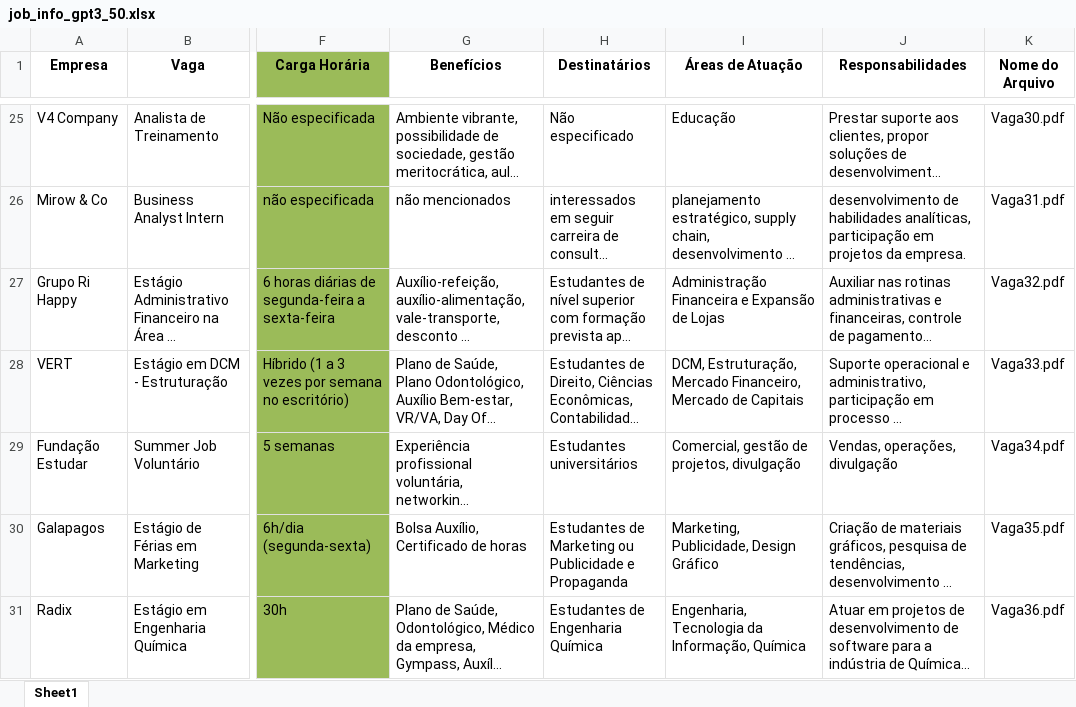
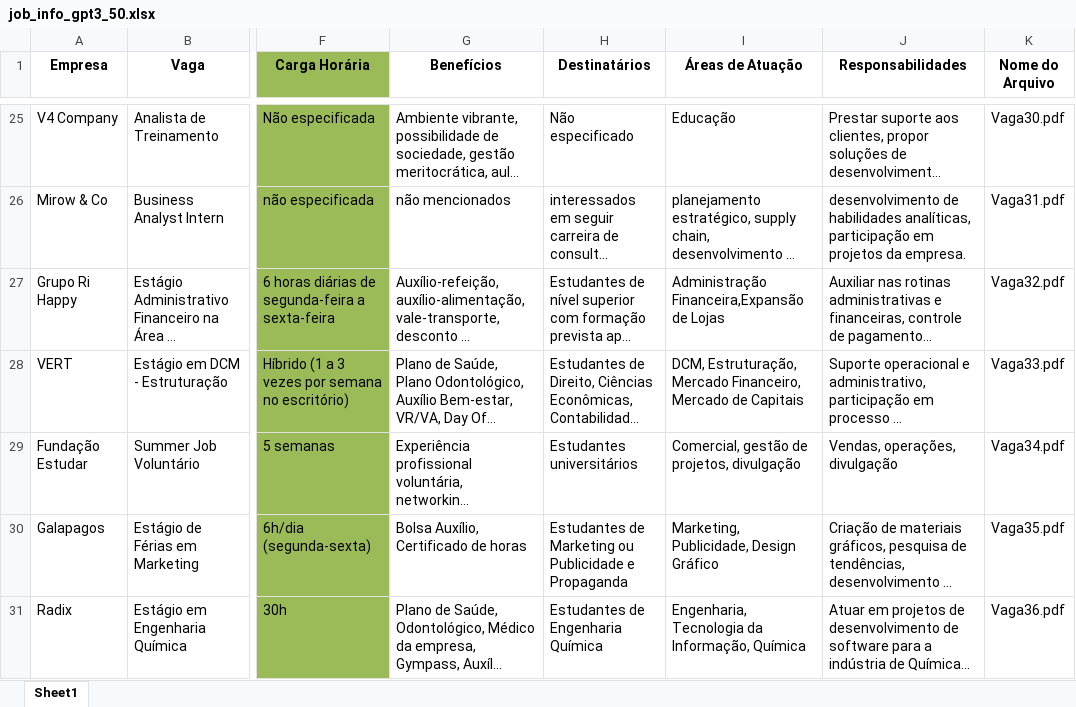
Before and after one commit to denilsonsoares/CHATBOT_CEE, an Excel workbook: job_info_gpt3_50.xlsx, sheet Sheet1, drawn as a sheet; only a part is shown, gaps mark what is left out; long unchanged cells end in …; values as stored, in another font and other column widths than the file's, no borders; the diff covers the shown part only; the diff names each change by its address in the sheet, - before the commit and + after, or states it on an @@ line.

```diff
--- a/job_info_gpt3_50.xlsx (sheet Sheet1)
+++ b/job_info_gpt3_50.xlsx (sheet Sheet1)
-I27 (Áreas de Atuação): Administração Financeira e Expansão de Lojas
+I27 (Áreas de Atuação): Administração Financeira,Expansão de Lojas
```
Also changed, not shown: 7 edited cells elsewhere in this sheet, keywords.xlsx, 3 other files.
